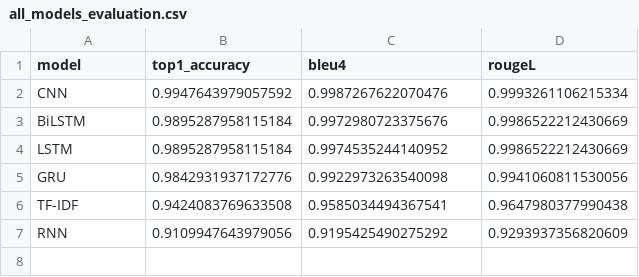
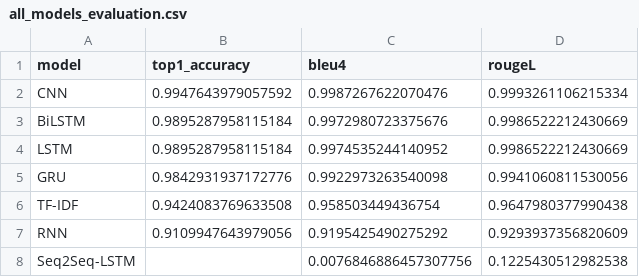
Before and after one commit to Raj27Yadav/mental-health-faq-agent, a CSV file: saved_models/all_models_evaluation.csv, drawn as a sheet.

Commit message:
Evaluate Seq2Seq LSTM - complete 7-model benchmark table

```diff
--- a/saved_models/all_models_evaluation.csv
+++ b/saved_models/all_models_evaluation.csv
@@ -5,3 +5,4 @@ LSTM,0.9895287958115184,0.9974535244140952,0.9986522212430669
 GRU,0.9842931937172776,0.9922973263540098,0.9941060811530056
-TF-IDF,0.9424083769633508,0.9585034494367541,0.9647980377990438
+TF-IDF,0.9424083769633508,0.958503449436754,0.9647980377990438
 RNN,0.9109947643979056,0.9195425490275292,0.9293937356820609
+Seq2Seq-LSTM,,0.0076846886457307756,0.1225430512982538
```
Also changed, not shown: 1 other file.
